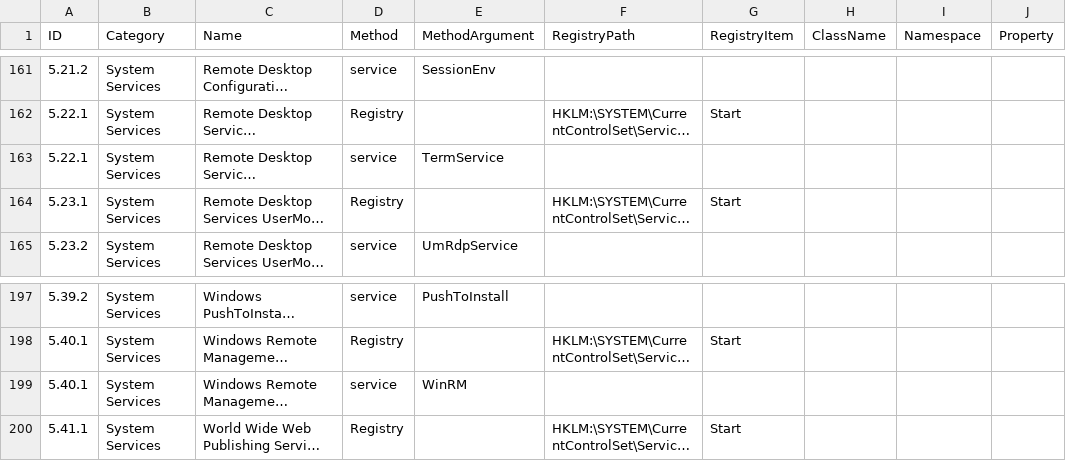
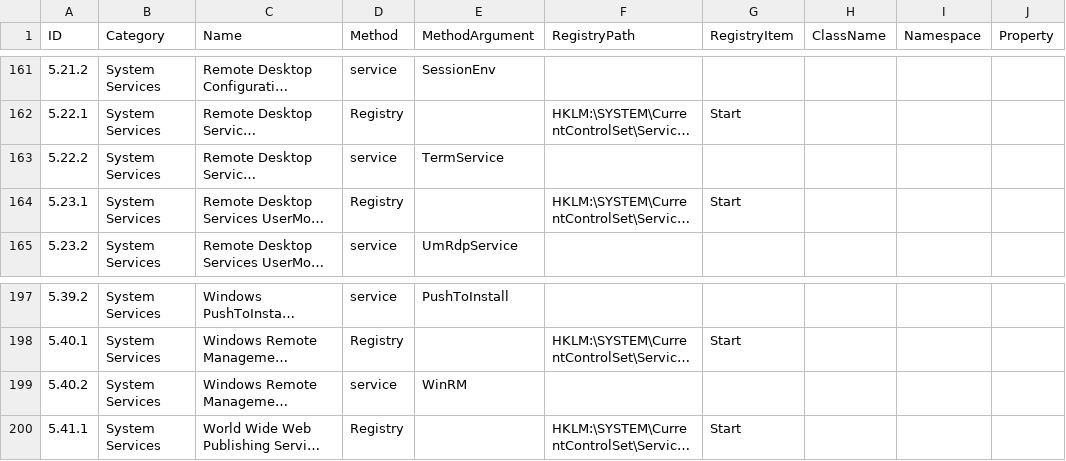
Before and after one commit to 0x6d69636b/windows_hardening, a CSV file: lists/finding_list_cis_microsoft_windows_10_enterprise_21h2_machine.csv, drawn as a sheet; only a part is shown, gaps mark what is left out; long unchanged cells end in …; the diff names each change by its address in the sheet, - before the commit and + after, or states it on an @@ line.

Commit message:
Rename 2 duplicates policies
5.22.1 (duplicate) => 5.22.2
5.40.1 (duplicate) => 5.40.2

```diff
--- a/lists/finding_list_cis_microsoft_windows_10_enterprise_21h2_machine.csv
+++ b/lists/finding_list_cis_microsoft_windows_10_enterprise_21h2_machine.csv
-A163 (ID): 5.22.1
+A163 (ID): 5.22.2
-A199 (ID): 5.40.1
+A199 (ID): 5.40.2
```
